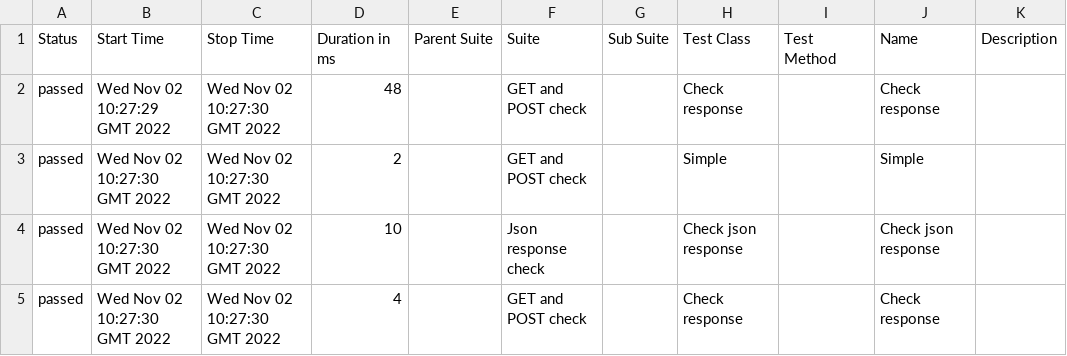
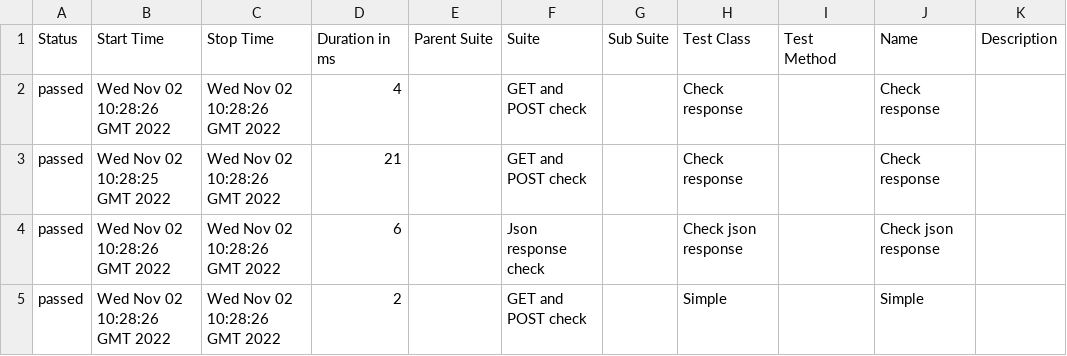
Before and after one commit to jdi-templates/jdi-dark-bdd-junit-template, a CSV file: 1/data/suites.csv, drawn as a sheet.

```diff
--- a/1/data/suites.csv
+++ b/1/data/suites.csv
@@ -1,5 +1,5 @@
 "Status","Start Time","Stop Time","Duration in ms","Parent Suite","Suite","Sub Suite","Test Class","Test Method","Name","Description"
-"passed","Wed Nov 02 10:27:29 GMT 2022","Wed Nov 02 10:27:30 GMT 2022","48","","GET and POST check","","Check response","","Check response",""
-"passed","Wed Nov 02 10:27:30 GMT 2022","Wed Nov 02 10:27:30 GMT 2022","2","","GET and POST check","","Simple","","Simple",""
-"passed","Wed Nov 02 10:27:30 GMT 2022","Wed Nov 02 10:27:30 GMT 2022","10","","Json response check","","Check json response","","Check json response",""
-"passed","Wed Nov 02 10:27:30 GMT 2022","Wed Nov 02 10:27:30 GMT 2022","4","","GET and POST check","","Check response","","Check response",""
+"passed","Wed Nov 02 10:28:26 GMT 2022","Wed Nov 02 10:28:26 GMT 2022","4","","GET and POST check","","Check response","","Check response",""
+"passed","Wed Nov 02 10:28:25 GMT 2022","Wed Nov 02 10:28:26 GMT 2022","21","","GET and POST check","","Check response","","Check response",""
+"passed","Wed Nov 02 10:28:26 GMT 2022","Wed Nov 02 10:28:26 GMT 2022","6","","Json response check","","Check json response","","Check json response",""
+"passed","Wed Nov 02 10:28:26 GMT 2022","Wed Nov 02 10:28:26 GMT 2022","2","","GET and POST check","","Simple","","Simple",""
```
Also changed, not shown: 1/data/behaviors.csv, 26 other files.
